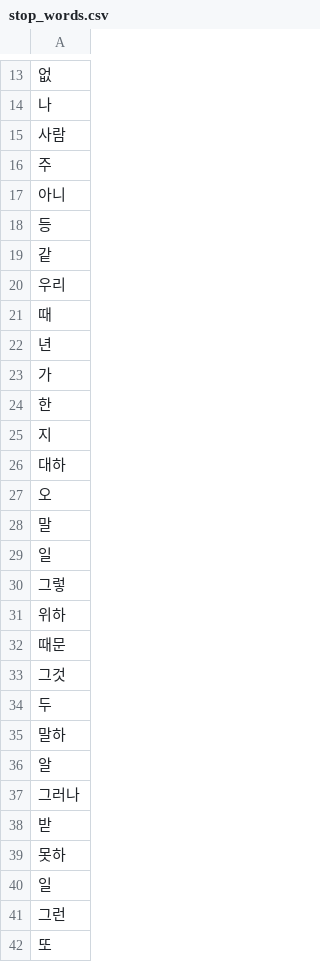
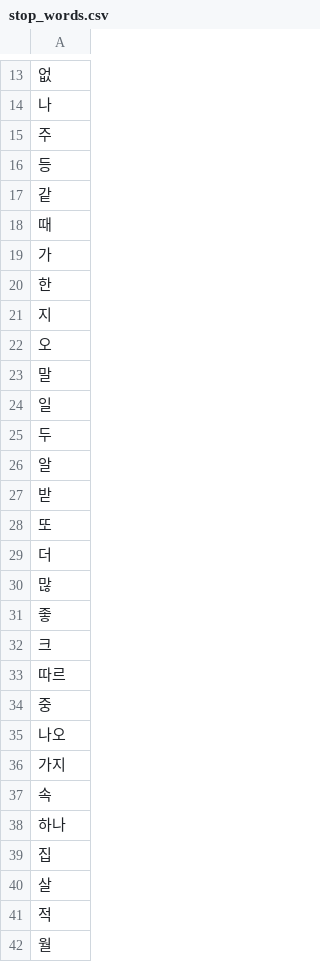
Before and after one commit to jaelyangChoi/ICO, a CSV file: ml/ml_hyewon/stop_words.csv, drawn as a sheet; only a part is shown, gaps mark what is left out; the shorter side is filled out with more unchanged rows; the diff covers the shown part only.

```diff
--- a/ml/ml_hyewon/stop_words.csv
+++ b/ml/ml_hyewon/stop_words.csv
@@ -14,10 +14,6 @@
 나
-사람
 주
-아니
 등
 같
-우리
 때
-년
 가
@@ -25,3 +21,2 @@
 지
-대하
 오
@@ -29,14 +24,5 @@
 일
-그렇
-위하
-때문
-그것
 두
-말하
 알
-그러나
 받
-못하
-일
-그런
 또
```
Also changed, not shown: 30 removed rows elsewhere in this file, 4 other files.
